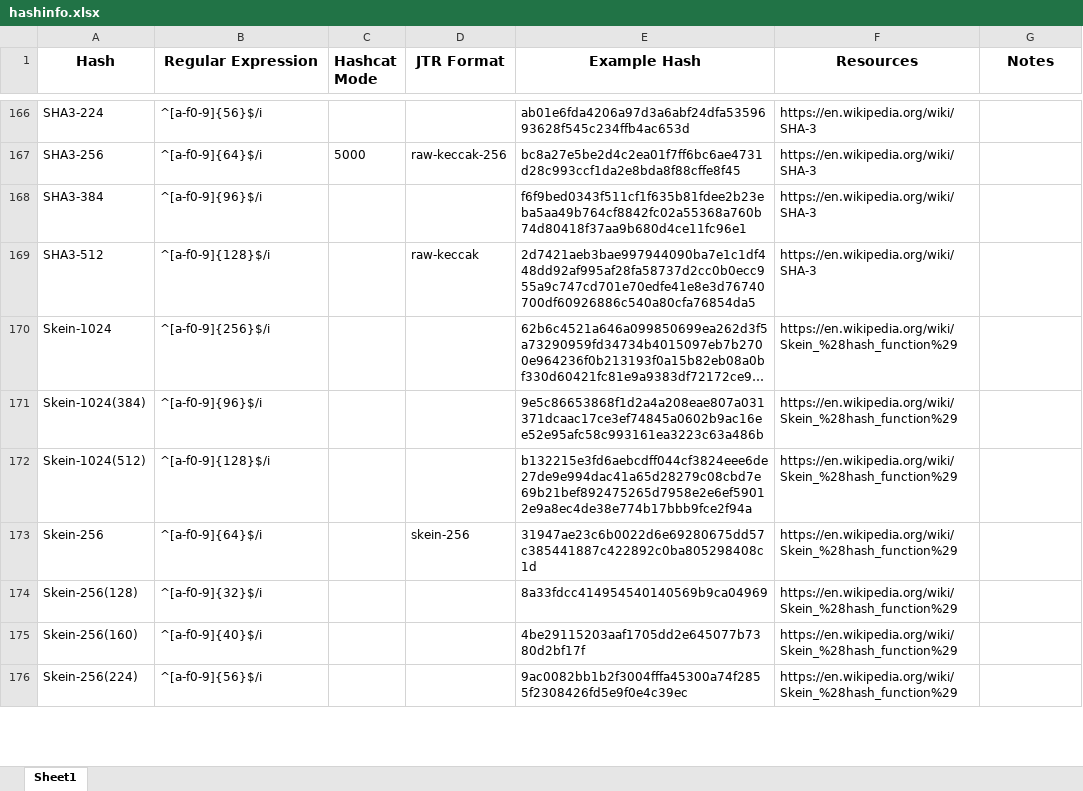
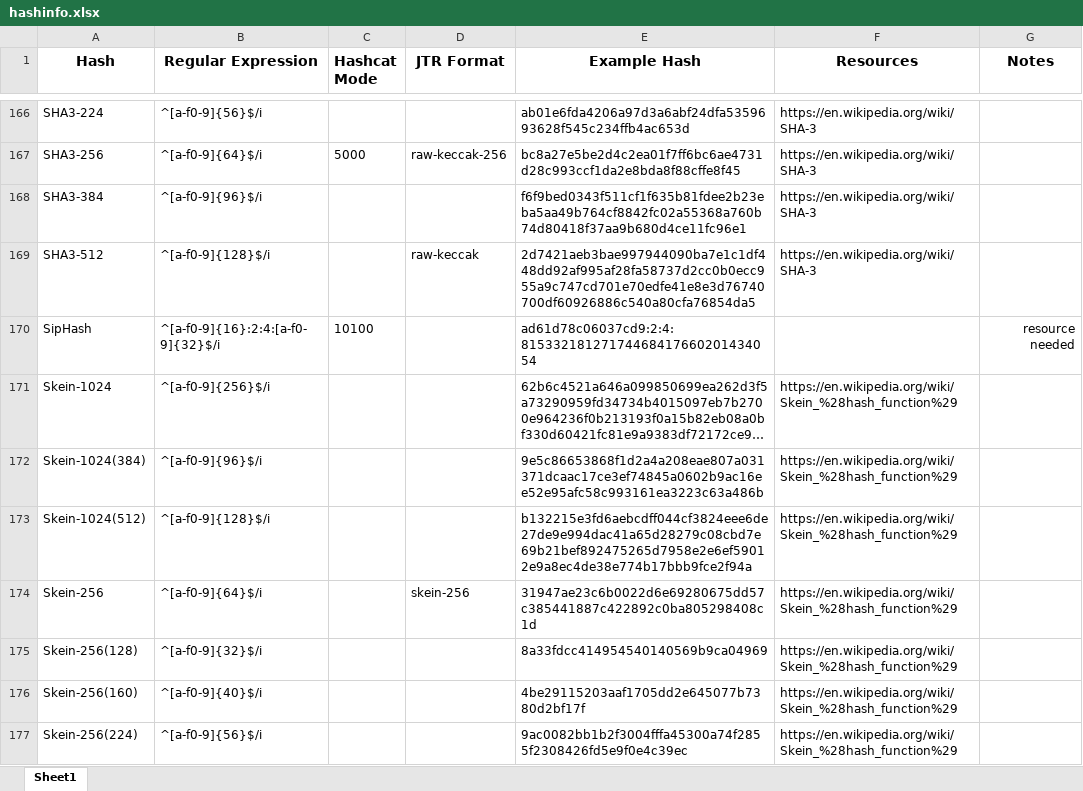
Before and after one commit to psypanda/hashID, an Excel workbook: doc/hashinfo.xlsx, sheet Sheet1, drawn as a sheet; only a part is shown, gaps mark what is left out; long unchanged cells end in …; values as stored, in another font and other column widths than the file's, no borders; the diff names each change by its address in the sheet, - before the commit and + after, or states it on an @@ line.

Commit message:
Add SipHash. Closes #18
Added SipHash and hashcat mode

```diff
--- a/doc/hashinfo.xlsx (sheet Sheet1)
+++ b/doc/hashinfo.xlsx (sheet Sheet1)
+row 170: SipHash | ^[a-f0-9]{16}:2:4:[a-f0-9]{32}$/i | 10100 |  | ad61d78c06037cd9:2:4:81533218127174468417660201434054 |  | resource needed
```
Also changed, not shown: 1 other file.
